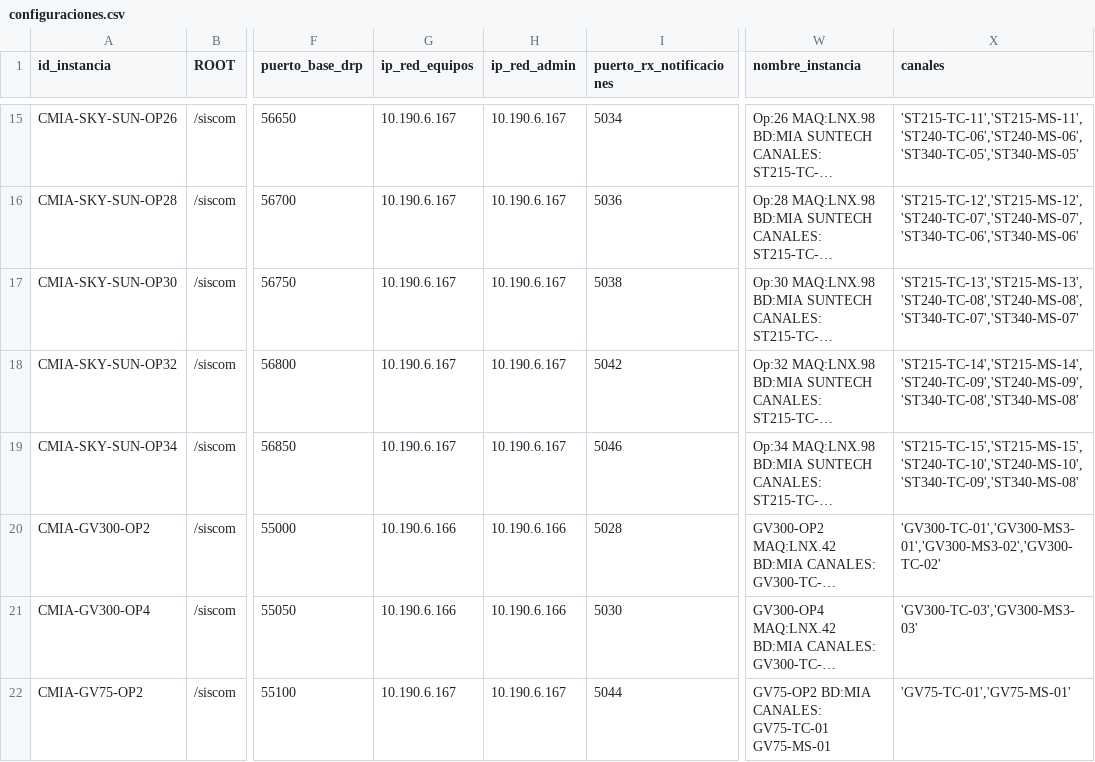
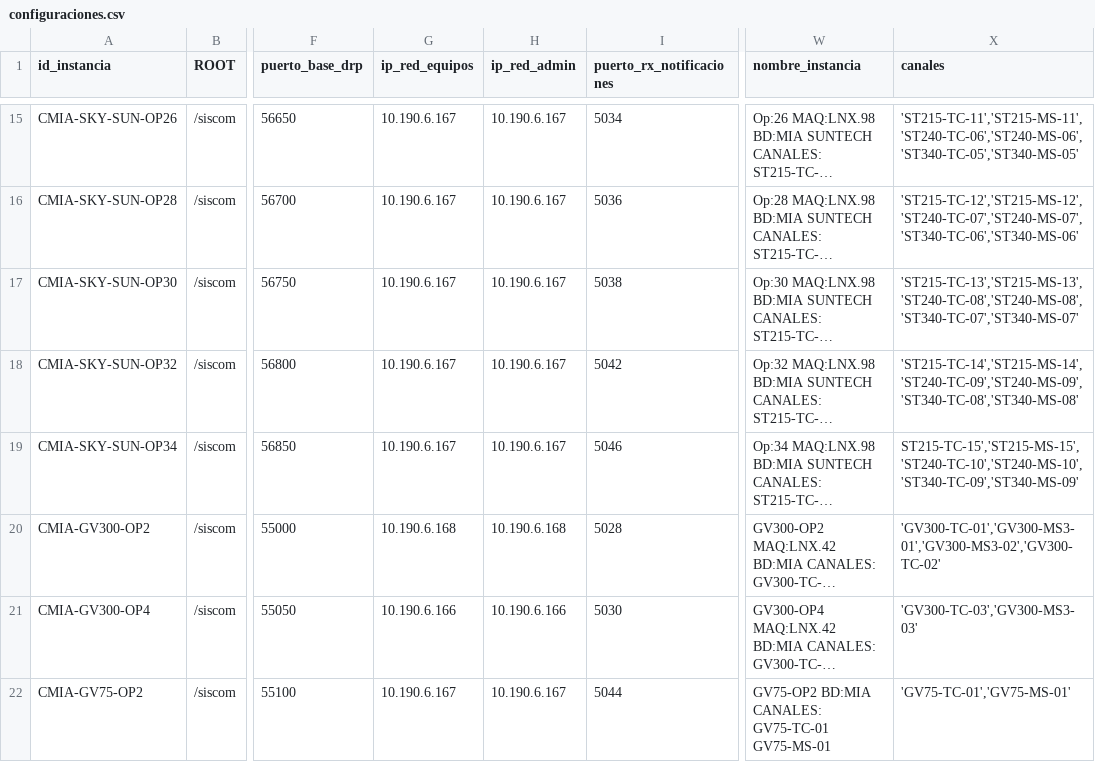
Before and after one commit to amtelser/ConfiguradorSiscomV1, a CSV file: configuraciones.csv, drawn as a sheet; only a part is shown, gaps mark what is left out; long unchanged cells end in …; the diff names each change by its address in the sheet, - before the commit and + after, or states it on an @@ line.

Commit message:
Se corrige error en configuracion de canal de la instancia cmia-sky-sun-op34 y se actualiza la direccion ip de la instancia cmia-gv300-op2

```diff
--- a/configuraciones.csv
+++ b/configuraciones.csv
-X19 (canales): 'ST215-TC-15','ST215-MS-15','ST240-TC-10','ST240-MS-10','ST340-TC-09','ST340-MS-08'
+X19 (canales): ST215-TC-15','ST215-MS-15','ST240-TC-10','ST240-MS-10','ST340-TC-09','ST340-MS-09'
-G20 (ip_red_equipos): 10.190.6.166
+G20 (ip_red_equipos): 10.190.6.168
-H20 (ip_red_admin): 10.190.6.166
+H20 (ip_red_admin): 10.190.6.168
```
Also changed, not shown: 2 other files.
